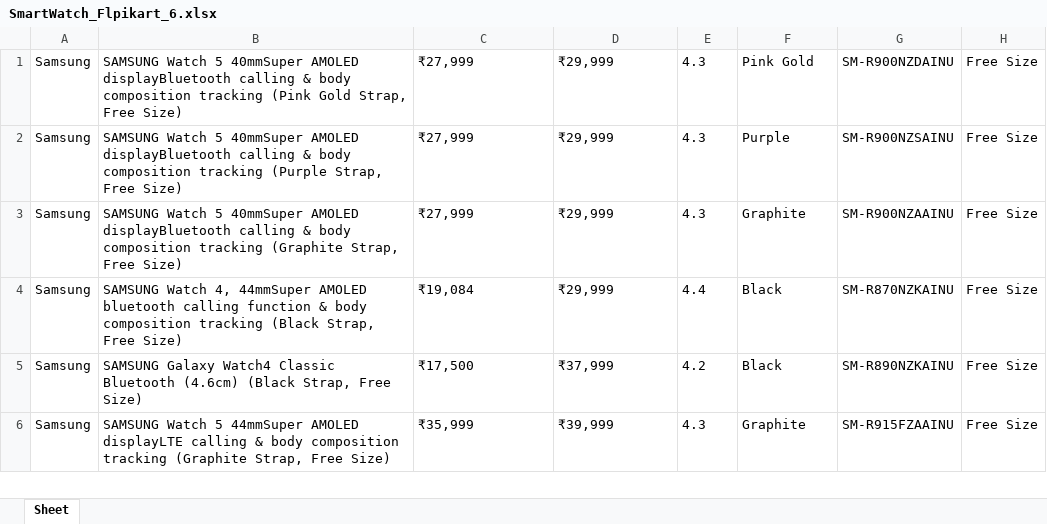
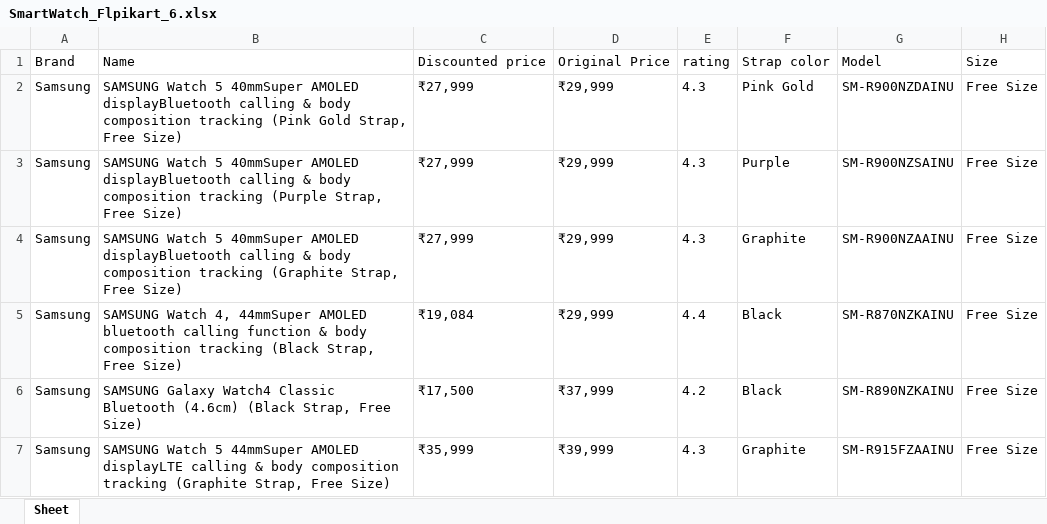
Before and after one commit to diya-santhosh29/Product-Matching-using-FAISS_Team_1, an Excel workbook: SmartWatch_Flpikart_6.xlsx, sheet Sheet, drawn as a sheet; only a part is shown; values as stored, in another font and other column widths than the file's, no borders; the diff names each change by its address in the sheet, - before the commit and + after, or states it on an @@ line.

Commit message:
Data scraped form Flipkart

```diff
--- a/SmartWatch_Flpikart_6.xlsx (sheet Sheet)
+++ b/SmartWatch_Flpikart_6.xlsx (sheet Sheet)
+row 1: Brand | Name | Discounted price | Original Price | rating | Strap color | Model | Size
```
